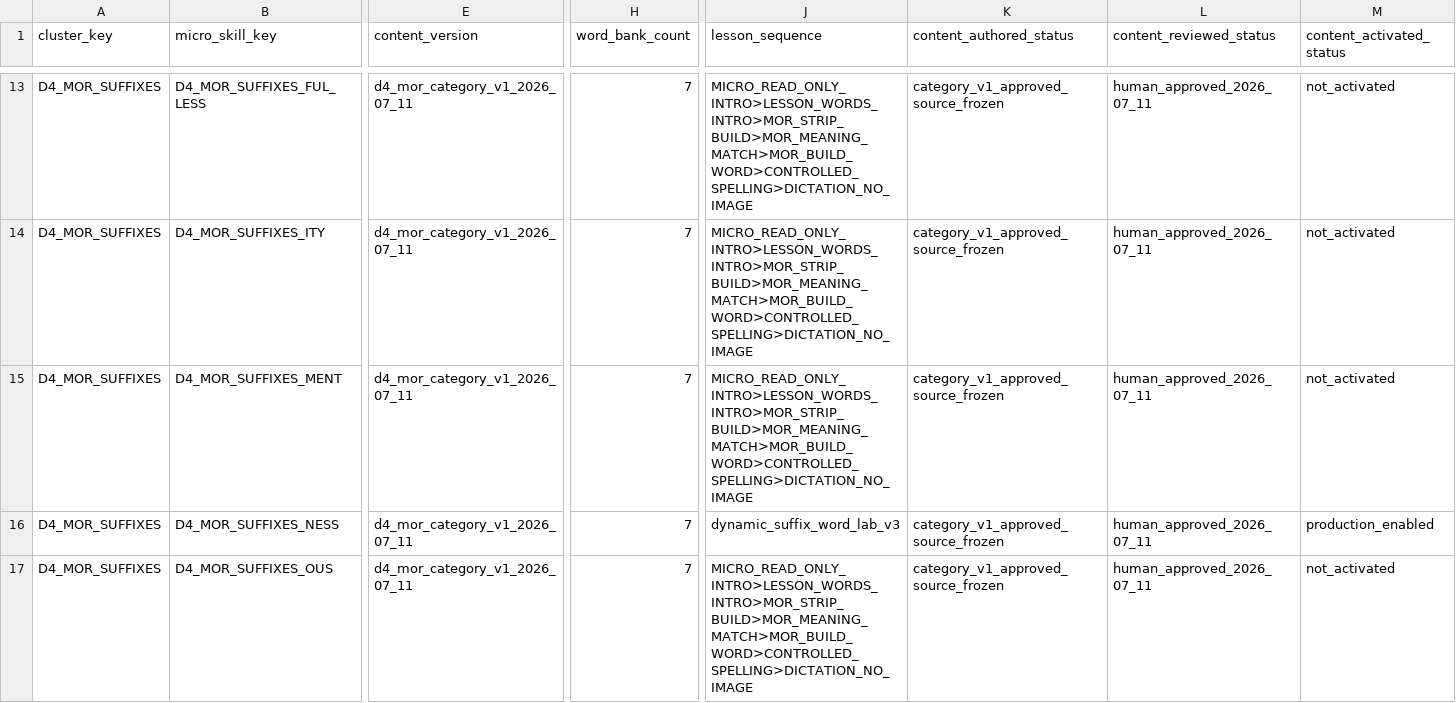
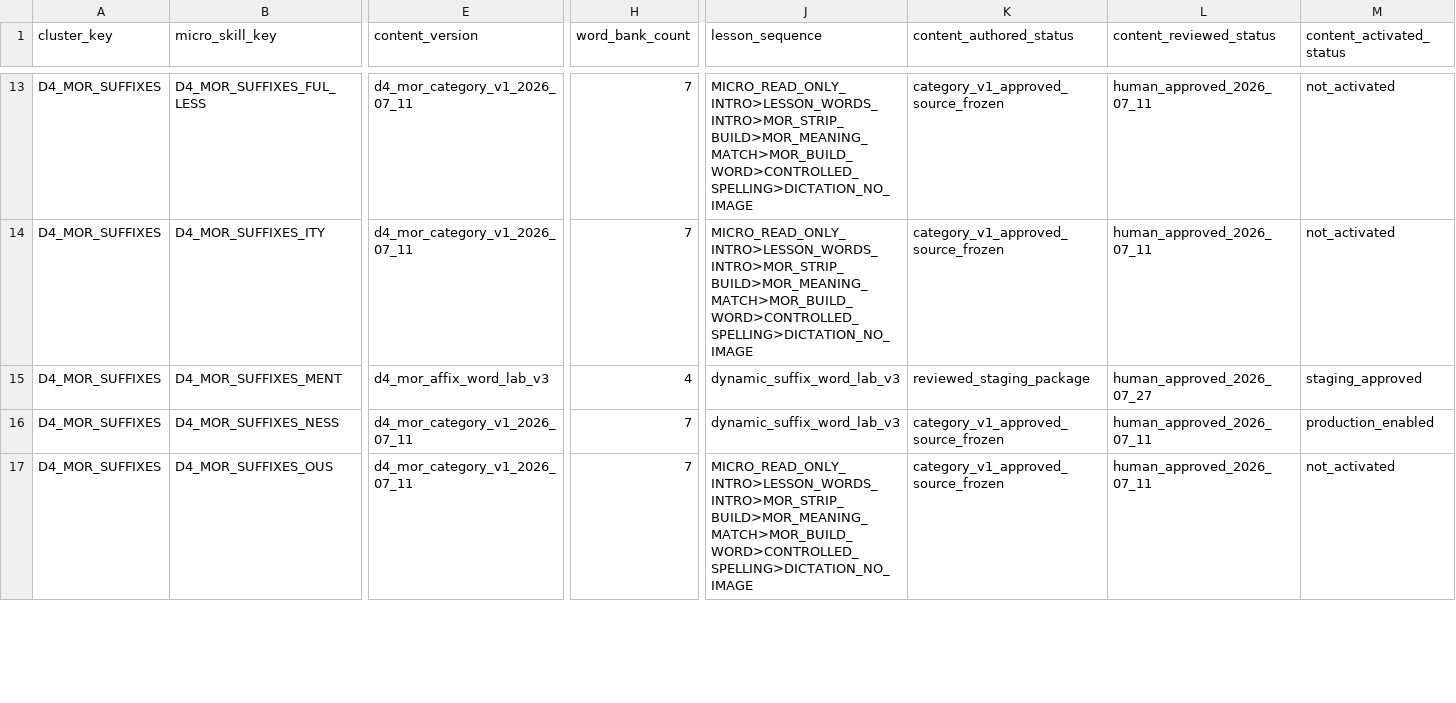
Before and after one commit to leesanderson1992-hash/scarletts-spells, a CSV file: docs/implementation/seed-data/adle-7-ui/control-matrix/d4-mor-experience-readiness-matrix.csv, drawn as a sheet; only a part is shown, gaps mark what is left out; the diff covers the shown part only; the diff names each change by its address in the sheet, - before the commit and + after, or states it on an @@ line.

```diff
--- a/docs/implementation/seed-data/adle-7-ui/control-matrix/d4-mor-experience-readiness-matrix.csv
+++ b/docs/implementation/seed-data/adle-7-ui/control-matrix/d4-mor-experience-readiness-matrix.csv
-E15 (content_version): d4_mor_category_v1_2026_07_11
+E15 (content_version): d4_mor_affix_word_lab_v3
-H15 (word_bank_count): 7
+H15 (word_bank_count): 4
-J15 (lesson_sequence): MICRO_READ_ONLY_INTRO>LESSON_WORDS_INTRO>MOR_STRIP_BUILD>MOR_MEANING_MATCH>MOR_BUILD_WORD>CONTROLLED_SPELLING>DICTATION_NO_IMAGE
+J15 (lesson_sequence): dynamic_suffix_word_lab_v3
-K15 (content_authored_status): category_v1_approved_source_frozen
+K15 (content_authored_status): reviewed_staging_package
-L15 (content_reviewed_status): human_approved_2026_07_11
+L15 (content_reviewed_status): human_approved_2026_07_27
-M15 (content_activated_status): not_activated
+M15 (content_activated_status): staging_approved
```
Also changed, not shown: 3 edited cells elsewhere in this file, docs/implementation/seed-data/adle-7-ui/control-matrix/adle-7-ui-global-control-matrix.csv, 2 other files.
